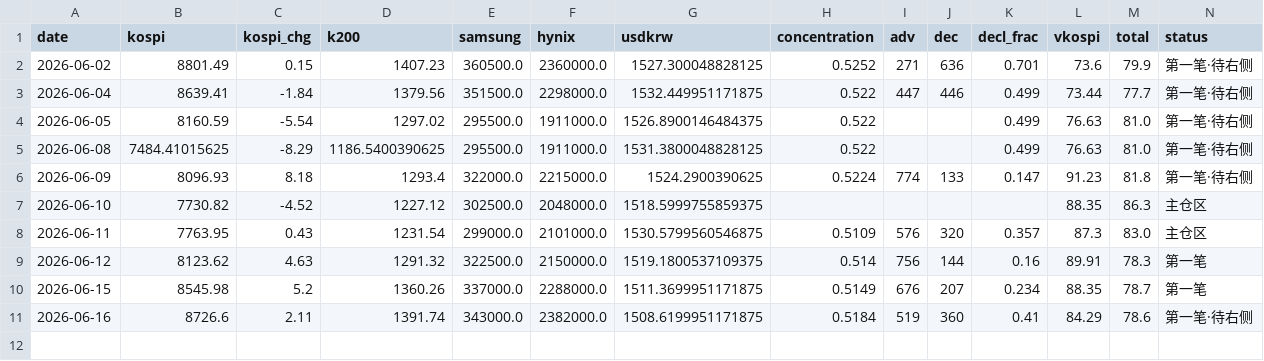
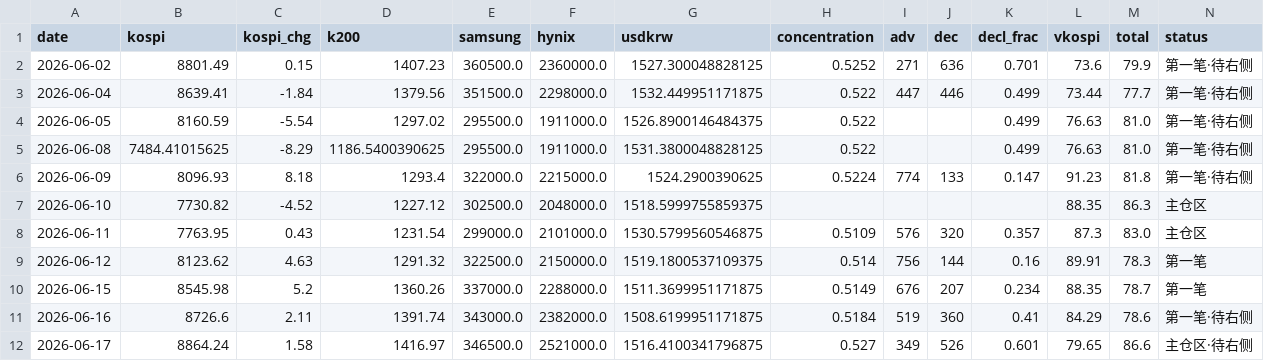
Before and after one commit to nelpower/korea-scorecard, a CSV file: data_history.csv, drawn as a sheet; the diff names each change by its address in the sheet, - before the commit and + after, or states it on an @@ line.

```diff
--- a/data_history.csv
+++ b/data_history.csv
+row 12: 2026-06-17 | 8864.24 | 1.58 | 1416.97 | 346500.0 | 2521000.0 | 1516.4100341796875 | 0.527 | 349 | 526 | 0.601 | 79.65 | 86.6 | 主仓区·待右侧
```
Also changed, not shown: 2 other files.
